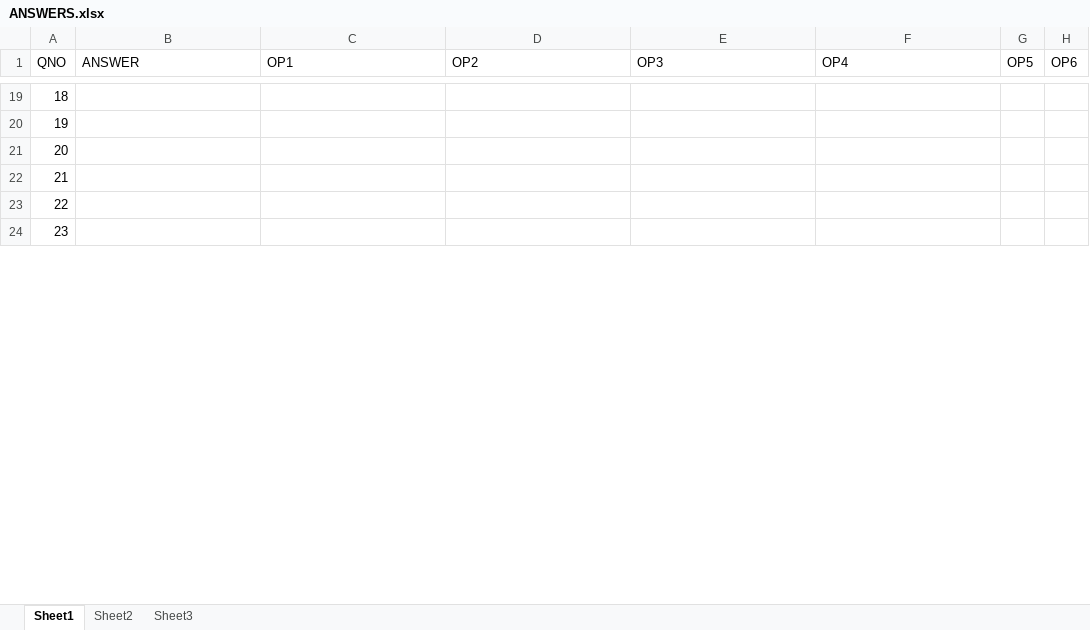
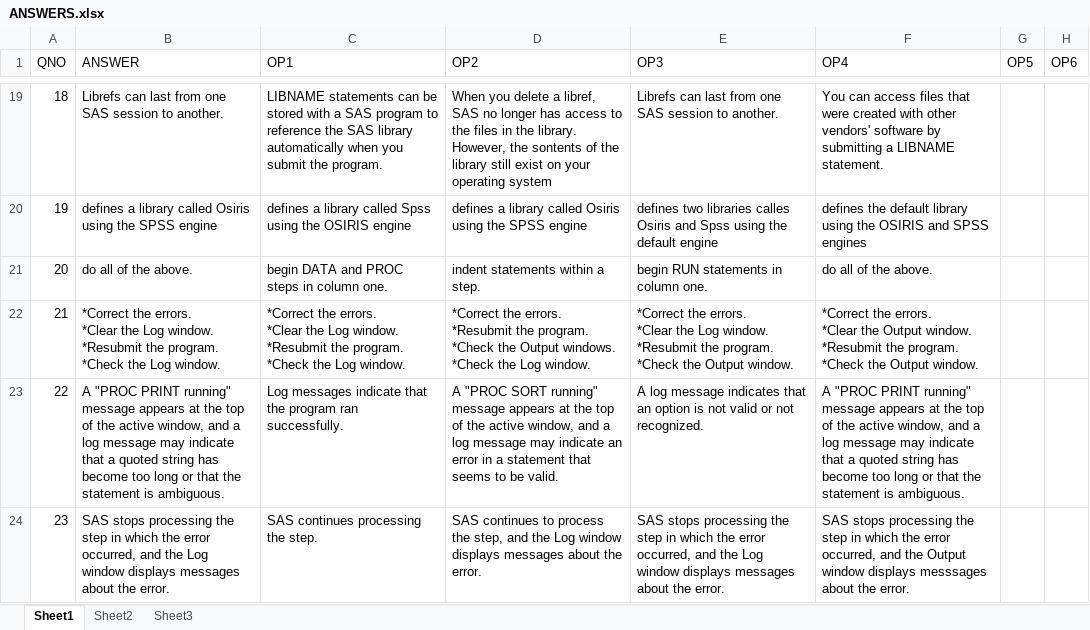
Before and after one commit to chrisjc3/shinyRWebApps, an Excel workbook: TestEngine/www/ANSWERS.xlsx, sheet Sheet1, drawn as a sheet; only a part is shown, gaps mark what is left out; values as stored, in another font and other column widths than the file's, no borders; ↵ is a line break in a cell; the diff covers the shown part only; the diff names each change by its address in the sheet, - before the commit and + after, or states it on an @@ line.

```diff
--- a/TestEngine/www/ANSWERS.xlsx (sheet Sheet1)
+++ b/TestEngine/www/ANSWERS.xlsx (sheet Sheet1)
-B19 (ANSWER): (empty)
+B19 (ANSWER): Librefs can last from one SAS session to another.
-C19 (OP1): (empty)
+C19 (OP1): LIBNAME statements can be stored with a SAS program to reference the SAS library automatically when you submit the program.
-D19 (OP2): (empty)
+D19 (OP2): When you delete a libref, SAS no longer has access to the files in the library. However, the sontents of the library still exist on your operating system
-E19 (OP3): (empty)
+E19 (OP3): Librefs can last from one SAS session to another.
-F19 (OP4): (empty)
+F19 (OP4): You can access files that were created with other vendors' software by submitting a LIBNAME statement.
-B20 (ANSWER): (empty)
+B20 (ANSWER): defines a library called Osiris using the SPSS engine
-C20 (OP1): (empty)
+C20 (OP1): defines a library called Spss using the OSIRIS engine
-D20 (OP2): (empty)
+D20 (OP2): defines a library called Osiris using the SPSS engine
-E20 (OP3): (empty)
+E20 (OP3): defines two libraries calles Osiris and Spss using the default engine
-F20 (OP4): (empty)
+F20 (OP4): defines the default library using the OSIRIS and SPSS engines
-B21 (ANSWER): (empty)
+B21 (ANSWER): do all of the above.
-C21 (OP1): (empty)
+C21 (OP1): begin DATA and PROC steps in column one.
-D21 (OP2): (empty)
+D21 (OP2): indent statements within a step.
-E21 (OP3): (empty)
+E21 (OP3): begin RUN statements in column one.
-F21 (OP4): (empty)
+F21 (OP4): do all of the above.
-B22 (ANSWER): (empty)
+B22 (ANSWER): *Correct the errors. ↵ *Clear the Log window. ↵ *Resubmit the program. ↵ *Check the Log window.
-C22 (OP1): (empty)
+C22 (OP1): *Correct the errors. ↵ *Clear the Log window. ↵ *Resubmit the program. ↵ *Check the Log window.
-D22 (OP2): (empty)
+D22 (OP2): *Correct the errors. ↵ *Resubmit the program. ↵ *Check the Output windows. ↵ *Check the Log window.
-E22 (OP3): (empty)
+E22 (OP3): *Correct the errors. ↵ *Clear the Log window. ↵ *Resubmit the program. ↵ *Check the Output window.
-F22 (OP4): (empty)
+F22 (OP4): *Correct the errors. ↵ *Clear the Output window. ↵ *Resubmit the program. ↵ *Check the Output window.
-B23 (ANSWER): (empty)
+B23 (ANSWER): A "PROC PRINT running" message appears at the top of the active window, and a log message may indicate that a quoted string has become too long or that the statement is ambiguous.
-C23 (OP1): (empty)
+C23 (OP1): Log messages indicate that the program ran successfully.
-D23 (OP2): (empty)
+D23 (OP2): A "PROC SORT running" message appears at the top of the active window, and a log message may indicate an error in a statement that seems to be valid.
-E23 (OP3): (empty)
+E23 (OP3): A log message indicates that an option is not valid or not recognized.
-F23 (OP4): (empty)
+F23 (OP4): A "PROC PRINT running" message appears at the top of the active window, and a log message may indicate that a quoted string has become too long or that the statement is ambiguous.
-B24 (ANSWER): (empty)
+B24 (ANSWER): SAS stops processing the step in which the error occurred, and the Log window displays messages about the error.
-C24 (OP1): (empty)
+C24 (OP1): SAS continues processing the step.
-D24 (OP2): (empty)
+D24 (OP2): SAS continues to process the step, and the Log window displays messages about the error.
-E24 (OP3): (empty)
+E24 (OP3): SAS stops processing the step in which the error occurred, and the Log window displays messages about the error.
-F24 (OP4): (empty)
+F24 (OP4): SAS stops processing the step in which the error occurred, and the Output window displays messsages about the error.
```
Also changed, not shown: 90 edited cells elsewhere in this sheet, 57 other files.
